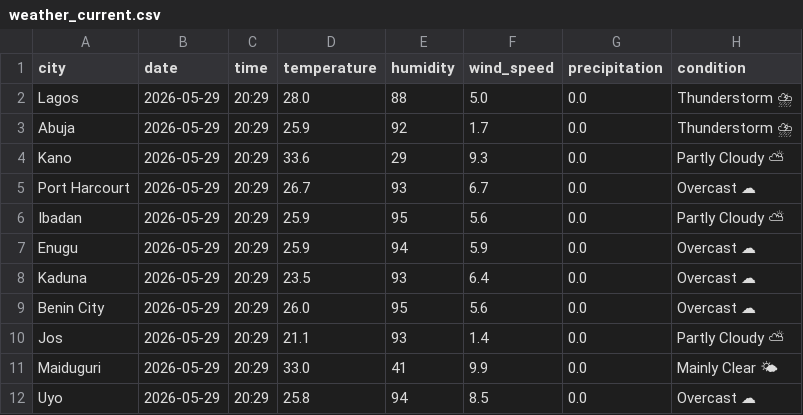
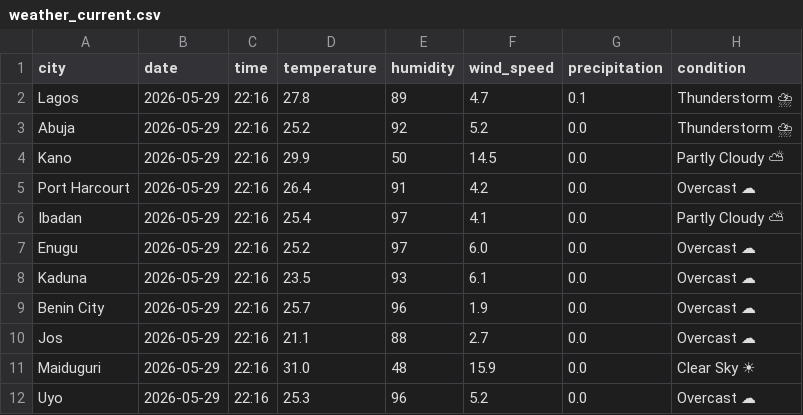
Before and after one commit to EddyEtesin/nigerian-weather-dashboard, a CSV file: weather_current.csv, drawn as a sheet; the diff names each change by its address in the sheet, - before the commit and + after, or states it on an @@ line.

```diff
--- a/weather_current.csv
+++ b/weather_current.csv
-C2:C12 (time): 20:29
+C2:C12 (time): 22:16
-D2 (temperature): 28.0
+D2 (temperature): 27.8
-E2 (humidity): 88
+E2 (humidity): 89
-F2 (wind_speed): 5.0
+F2 (wind_speed): 4.7
-G2 (precipitation): 0.0
+G2 (precipitation): 0.1
-D3 (temperature): 25.9
+D3 (temperature): 25.2
-F3 (wind_speed): 1.7
+F3 (wind_speed): 5.2
-D4 (temperature): 33.6
+D4 (temperature): 29.9
-E4 (humidity): 29
+E4 (humidity): 50
-F4 (wind_speed): 9.3
+F4 (wind_speed): 14.5
-D5 (temperature): 26.7
+D5 (temperature): 26.4
-E5 (humidity): 93
+E5 (humidity): 91
-F5 (wind_speed): 6.7
+F5 (wind_speed): 4.2
-D6 (temperature): 25.9
+D6 (temperature): 25.4
-E6 (humidity): 95
+E6 (humidity): 97
-F6 (wind_speed): 5.6
+F6 (wind_speed): 4.1
-D7 (temperature): 25.9
+D7 (temperature): 25.2
-E7 (humidity): 94
+E7 (humidity): 97
-F7 (wind_speed): 5.9
+F7 (wind_speed): 6.0
-F8 (wind_speed): 6.4
+F8 (wind_speed): 6.1
-D9 (temperature): 26.0
+D9 (temperature): 25.7
-E9 (humidity): 95
+E9 (humidity): 96
-F9 (wind_speed): 5.6
+F9 (wind_speed): 1.9
-E10 (humidity): 93
+E10 (humidity): 88
-F10 (wind_speed): 1.4
+F10 (wind_speed): 2.7
-H10 (condition): Partly Cloudy ⛅
+H10 (condition): Overcast ☁
-D11 (temperature): 33.0
+D11 (temperature): 31.0
-E11 (humidity): 41
+E11 (humidity): 48
-F11 (wind_speed): 9.9
+F11 (wind_speed): 15.9
-H11 (condition): Mainly Clear 🌤
+H11 (condition): Clear Sky ☀
-D12 (temperature): 25.8
+D12 (temperature): 25.3
-E12 (humidity): 94
+E12 (humidity): 96
-F12 (wind_speed): 8.5
+F12 (wind_speed): 5.2
```
